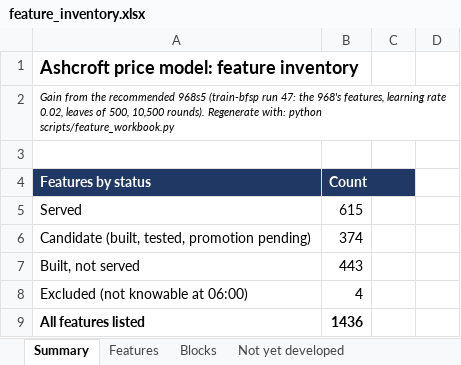
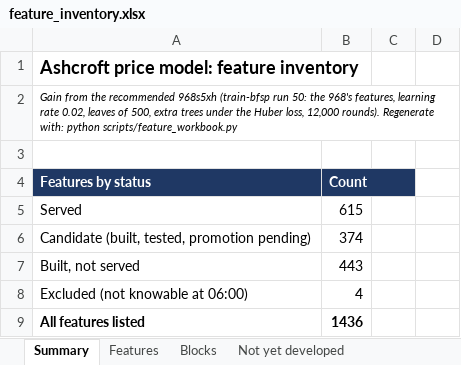
Before and after one commit to tomwilson41986/ashcroft, an Excel workbook: reports/feature_inventory.xlsx, sheet Summary, drawn as a sheet; only a part is shown; values as stored, in another font and other column widths than the file's, no borders; the diff covers the shown part only; the diff names each change by its address in the sheet, - before the commit and + after, or states it on an @@ line.

```diff
--- a/reports/feature_inventory.xlsx (sheet Summary)
+++ b/reports/feature_inventory.xlsx (sheet Summary)
-A2: …the recommended 968s5 (train-bfsp run 47: the 968's features, learning rate 0.02, leaves of 500, 10,500 rounds). Regenerate…
+A2: …the recommended 968s5xh (train-bfsp run 50: the 968's features, learning rate 0.02, leaves of 500, extra trees under the Huber loss, 12,000 rounds). Regenerate…
```
Also changed, not shown: 8 added rows, 8 removed rows and 12 edited cells elsewhere in this sheet, sheet Features, sheet Not yet developed, sheet Blocks, formulas that keep their value, 1 other file.
